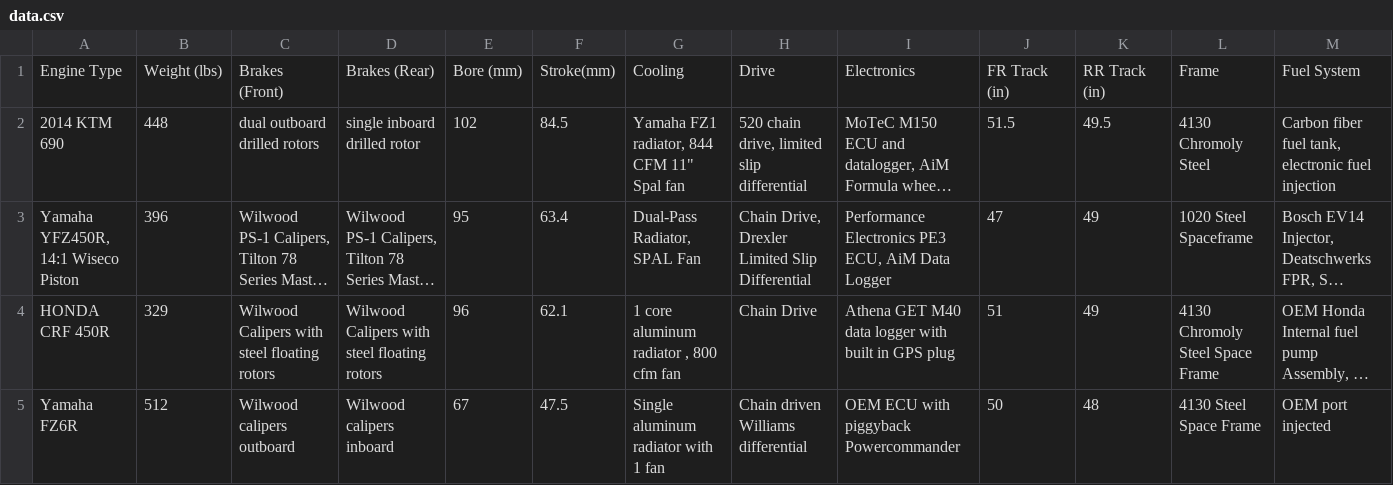
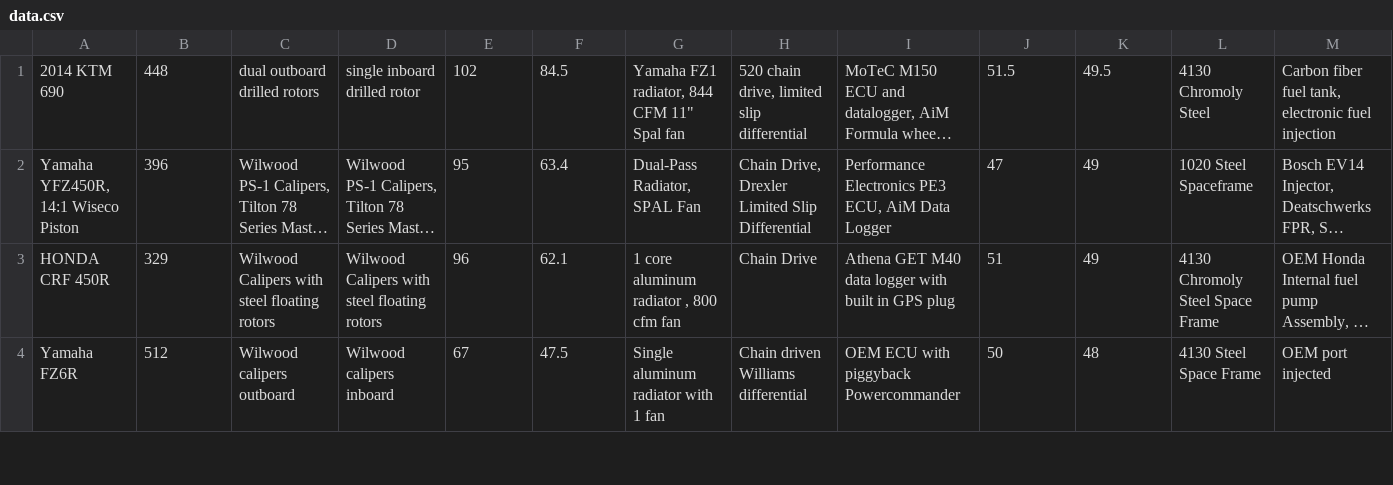
Before and after one commit to kyleacastillo1999/DecisionTreeRacecar, a CSV file: data.csv, drawn as a sheet; only a part is shown; long unchanged cells end in …; rows hold the shown columns only; the diff names each change by its address in the sheet, - before the commit and + after, or states it on an @@ line.

```diff
--- a/data.csv
+++ b/data.csv
-row 1: Engine Type | Weight (lbs) | Brakes (Front) | Brakes (Rear) | Bore (mm) | Stroke(mm) | Cooling | Drive | Electronics | FR Track (in) | RR Track (in) | Frame | Fuel System
```
Also changed, not shown: 1 other file.
